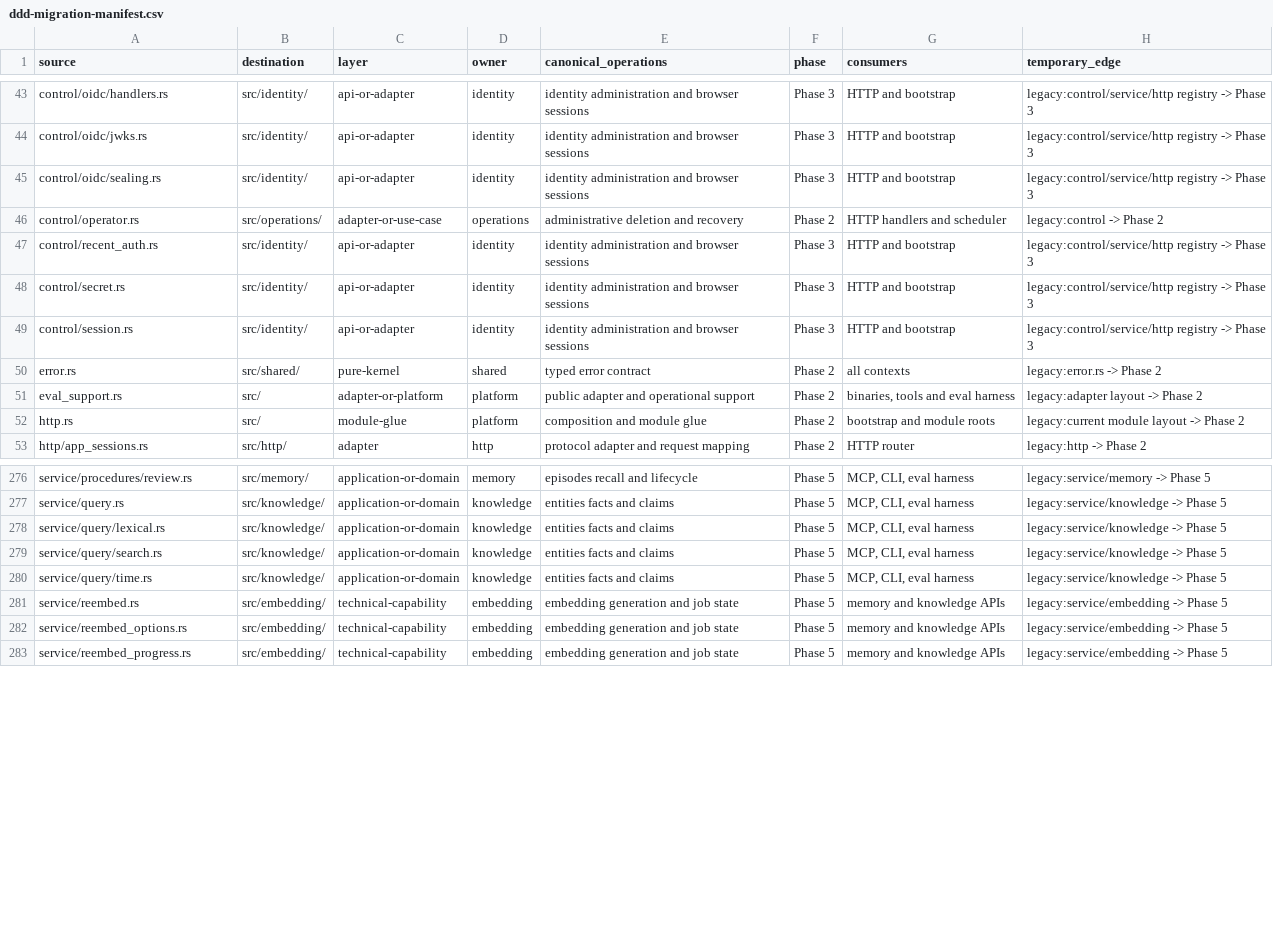
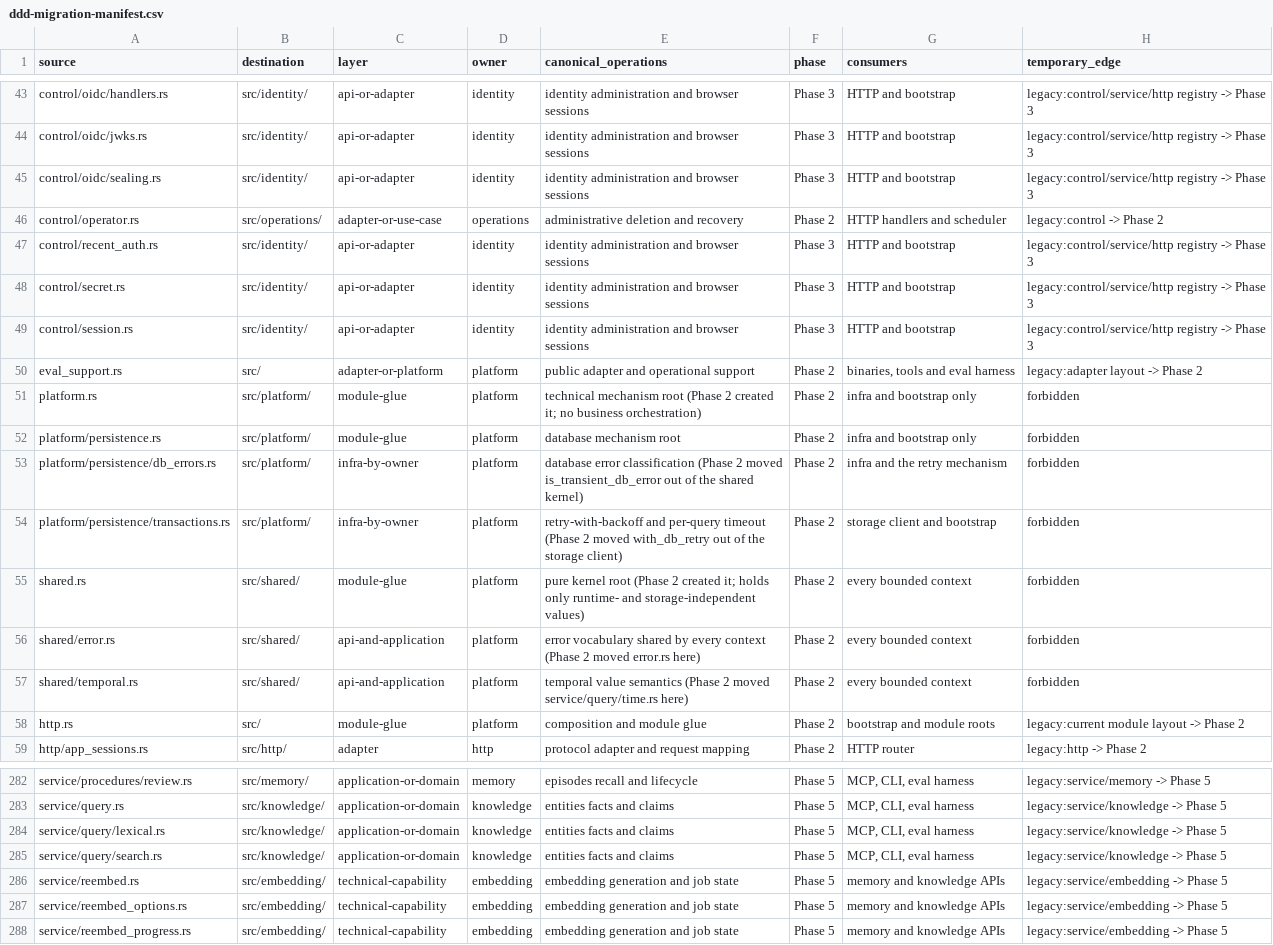
Before and after one commit to like-a-freedom/memory_mcp, a CSV file: docs/architecture/ddd-migration-manifest.csv, drawn as a sheet; only a part is shown, gaps mark what is left out.

Commit message:
refactor: establish the shared kernel and the technical platform
Phase 2: "Establish only the pure kernel/platform/bootstrap pieces
this extraction needs" and the spec's
`src/shared/` + `src/platform/` roots, neither of which existed.

`src/shared/` — the pure kernel. Holds only what is
runtime-independent and storage-independent:

- `error.rs` — the error vocabulary. `crate::error::MemoryError`
  keeps working through a re-export, so no caller path changed.
  Database error *classification* deliberately did **not** come
  with it: `is_transient_db_error` matches on SurrealDB's wording,
  which is a persistence fact, so it moved to platform.
- `temporal.rs` — moved from `service/query/time.rs`. Formatting,
  parsing and cache bucketing read no clock and no storage, and
  every context writes an instant in the same form, so this is a
  shared meaning rather than a coincidence of similar fields.
  `service::query` re-exports it so the many existing
  `crate::service::{normalize_dt, now, …}` paths still resolve.

`src/platform/` — technical mechanisms, no business orchestration:

- `persistence/db_errors.rs` — the transient-error classification.
- `persistence/transactions.rs` — `with_db_retry`, the
  backoff-and-timeout wrapper, moved out of the storage client with
  its five tests. The client now calls it; the retry policy is
  stated once rather than living inside a query method.

The query-term helpers (`search_query_terms`, `is_four_digit_year`,
`decayed_confidence`, …) stayed in `service::query`: they are query
mechanics, not temporal semantics, and moving them would have put
ranking vocabulary in the shared kernel.

`service/value_helpers.rs` also stayed. It reads database rows, so
it is persistence work, and the spec's kernel rules exclude it
explicitly.

Verified: `cargo check --workspace --all-targets --features
fs-watch,mcp-apps,streamable-http,test-fixtures` clean with no
warnings; the full lib and integration suites pass, including the
boundary manifest test with the seven new rows.

```diff
--- a/docs/architecture/ddd-migration-manifest.csv
+++ b/docs/architecture/ddd-migration-manifest.csv
@@ -49,4 +49,10 @@ control/secret.rs,src/identity/,api-or-adapter,identity,identity administration
 control/session.rs,src/identity/,api-or-adapter,identity,identity administration and browser sessions,Phase 3,HTTP and bootstrap,legacy:control/service/http registry -> Phase 3
-error.rs,src/shared/,pure-kernel,shared,typed error contract,Phase 2,all contexts,legacy:error.rs -> Phase 2
 eval_support.rs,src/,adapter-or-platform,platform,public adapter and operational support,Phase 2,"binaries, tools and eval harness",legacy:adapter layout -> Phase 2
+platform.rs,src/platform/,module-glue,platform,technical mechanism root (Phase 2 created it; no business orchestration),Phase 2,infra and bootstrap only,forbidden
+platform/persistence.rs,src/platform/,module-glue,platform,database mechanism root,Phase 2,infra and bootstrap only,forbidden
+platform/persistence/db_errors.rs,src/platform/,infra-by-owner,platform,database error classification (Phase 2 moved is_transient_db_error out of the shared kernel),Phase 2,infra and the retry mechanism,forbidden
+platform/persistence/transactions.rs,src/platform/,infra-by-owner,platform,retry-with-backoff and per-query timeout (Phase 2 moved with_db_retry out of the storage client),Phase 2,storage client and bootstrap,forbidden
+shared.rs,src/shared/,module-glue,platform,pure kernel root (Phase 2 created it; holds only runtime- and storage-independent values),Phase 2,every bounded context,forbidden
+shared/error.rs,src/shared/,api-and-application,platform,error vocabulary shared by every context (Phase 2 moved error.rs here),Phase 2,every bounded context,forbidden
+shared/temporal.rs,src/shared/,api-and-application,platform,temporal value semantics (Phase 2 moved service/query/time.rs here),Phase 2,every bounded context,forbidden
 http.rs,src/,module-glue,platform,composition and module glue,Phase 2,bootstrap and module roots,legacy:current module layout -> Phase 2
@@ -279,3 +285,2 @@ service/query/lexical.rs,src/knowledge/,application-or-domain,knowledge,entities
 service/query/search.rs,src/knowledge/,application-or-domain,knowledge,entities facts and claims,Phase 5,"MCP, CLI, eval harness",legacy:service/knowledge -> Phase 5
-service/query/time.rs,src/knowledge/,application-or-domain,knowledge,entities facts and claims,Phase 5,"MCP, CLI, eval harness",legacy:service/knowledge -> Phase 5
 service/reembed.rs,src/embedding/,technical-capability,embedding,embedding generation and job state,Phase 5,memory and knowledge APIs,legacy:service/embedding -> Phase 5
```
Also changed, not shown: 14 other files.
